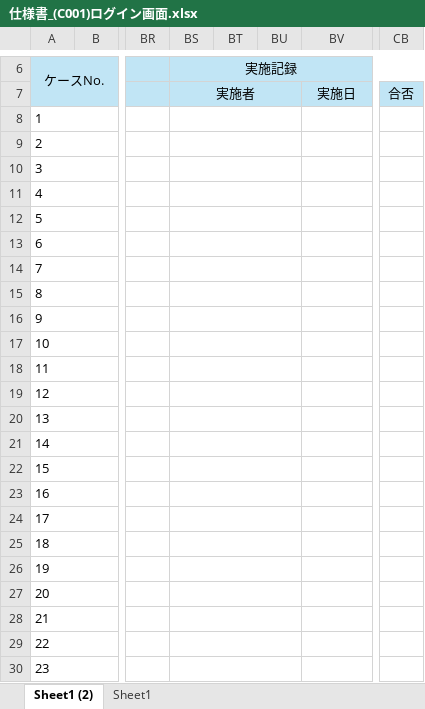
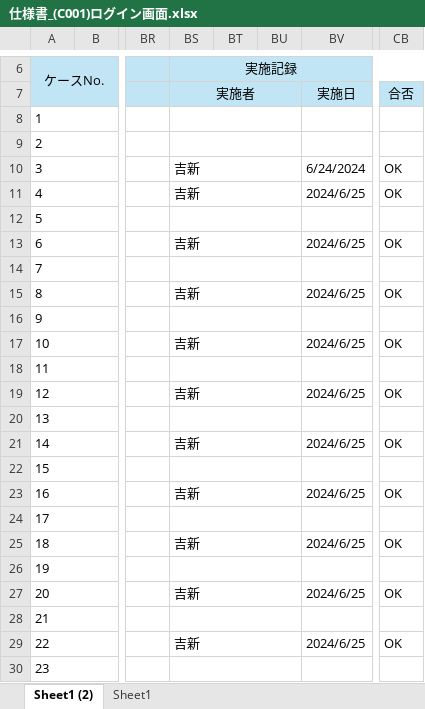
Before and after one commit to yoshiaradaiki/dakokusamurai-git-repository, an Excel workbook: 設計書_打刻侍/50_単体テスト/仕様書/仕様書_(C001)ログイン画面.xlsx, sheet Sheet1 (2), drawn as a sheet; only a part is shown, gaps mark what is left out; values as stored, in another font and other column widths than the file's, no borders; the diff covers the shown part only; the diff names each change by its address in the sheet, - before the commit and + after, or states it on an @@ line.

Commit message:
ログイン画面、共通ヘッダーテスト完了

```diff
--- a/設計書_打刻侍/50_単体テスト/仕様書/仕様書_(C001)ログイン画面.xlsx (sheet Sheet1 (2))
+++ b/設計書_打刻侍/50_単体テスト/仕様書/仕様書_(C001)ログイン画面.xlsx (sheet Sheet1 (2))
-BS10:BS11 (実施記録): (empty)
+BS10:BS11 (実施記録): 吉新
-BV10: (empty)
+BV10: 6/24/2024
-CB10:CB11: (empty)
+CB10:CB11: OK
-BV11: (empty)
+BV11: 2024/6/25
-BS13 (実施記録): (empty)
+BS13 (実施記録): 吉新
-BV13: (empty)
+BV13: 2024/6/25
-CB13: (empty)
+CB13: OK
-BS15 (実施記録): (empty)
+BS15 (実施記録): 吉新
-BV15: (empty)
+BV15: 2024/6/25
-CB15: (empty)
+CB15: OK
-BS17 (実施記録): (empty)
+BS17 (実施記録): 吉新
-BV17: (empty)
+BV17: 2024/6/25
-CB17: (empty)
+CB17: OK
-BS19 (実施記録): (empty)
+BS19 (実施記録): 吉新
-BV19: (empty)
+BV19: 2024/6/25
-CB19: (empty)
+CB19: OK
-BS21 (実施記録): (empty)
+BS21 (実施記録): 吉新
-BV21: (empty)
+BV21: 2024/6/25
-CB21: (empty)
+CB21: OK
-BS23 (実施記録): (empty)
+BS23 (実施記録): 吉新
-BV23: (empty)
+BV23: 2024/6/25
-CB23: (empty)
+CB23: OK
-BS25 (実施記録): (empty)
+BS25 (実施記録): 吉新
-BV25: (empty)
+BV25: 2024/6/25
-CB25: (empty)
+CB25: OK
-BS27 (実施記録): (empty)
+BS27 (実施記録): 吉新
-BV27: (empty)
+BV27: 2024/6/25
-CB27: (empty)
+CB27: OK
-BS29 (実施記録): (empty)
+BS29 (実施記録): 吉新
-BV29: (empty)
+BV29: 2024/6/25
-CB29: (empty)
+CB29: OK
```
Also changed, not shown: 9 edited cells elsewhere in this sheet, 設計書_打刻侍/50_単体テスト/仕様書/仕様書_(C000)共通ヘッダー.xlsx, 2 other files.
